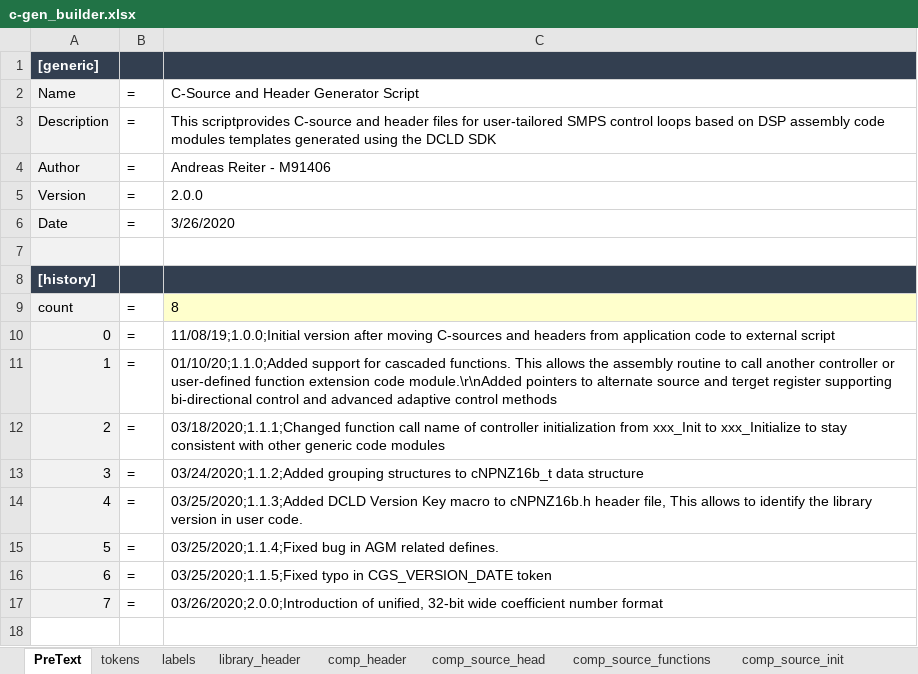
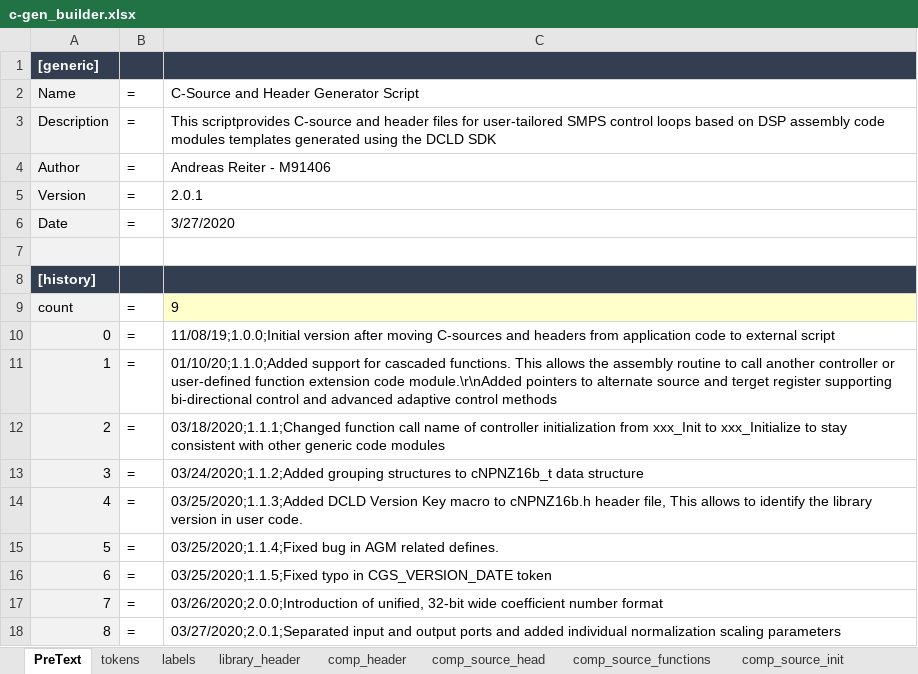
Before and after one commit to microchip-pic-avr-tools/powersmart-dcld, an Excel workbook: tools/c-gen_builder.xlsx, sheet PreText, drawn as a sheet; values as stored, in another font and other column widths than the file's, no borders; the diff names each change by its address in the sheet, - before the commit and + after, or states it on an @@ line.

Commit message:
Updated code generator scripts supporting separated input/output port groups of cNPNZ16b_t data structure

```diff
--- a/tools/c-gen_builder.xlsx (sheet PreText)
+++ b/tools/c-gen_builder.xlsx (sheet PreText)
-C5: 2.0.0
+C5: 2.0.1
-C6: 3/26/2020
+C6: 3/27/2020
-C9: 8
+C9: 9
+row 18: 8 | = | 03/27/2020;2.0.1;Separated input and output ports and added individual normalization scaling parameters
```
Also changed, not shown: sheet library_header, tools/assembly_gen_builder.xlsm, 2 other files.
